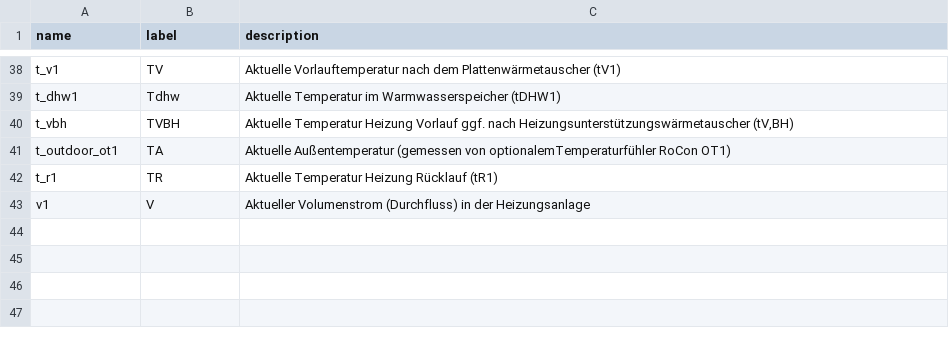
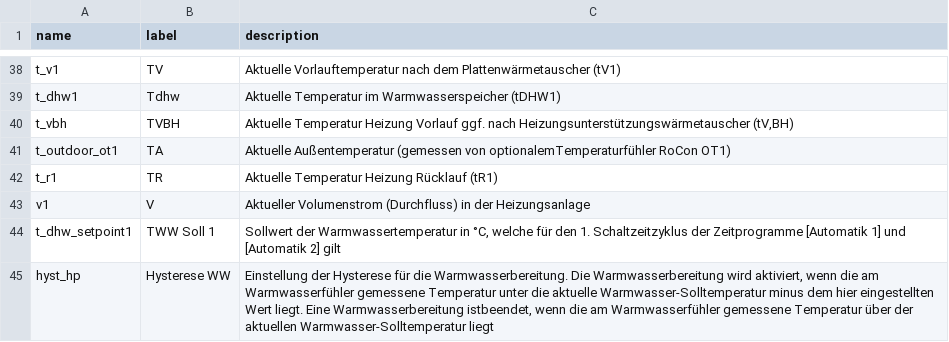
Before and after one commit to zanac/pyHPSU, a CSV file: etc/pyHPSU/commands_hpsu_DE.csv, drawn as a sheet; only a part is shown, gaps mark what is left out; the diff names each change by its address in the sheet, - before the commit and + after, or states it on an @@ line.

Commit message:
Aggiunti setpoint e isteresi ACS

```diff
--- a/etc/pyHPSU/commands_hpsu_DE.csv
+++ b/etc/pyHPSU/commands_hpsu_DE.csv
+row 44: t_dhw_setpoint1 | TWW Soll 1 | Sollwert der Warmwassertemperatur in °C, welche für den 1. Schaltzeitzyklus der Zeitprogramme [Automatik 1] und [Automatik 2] gilt
+row 45: hyst_hp | Hysterese WW | Einstellung der Hysterese für die Warmwasserbereitung. Die Warmwasserbereitung wird aktiviert, wenn die am Warmwasserfühler gemessene Temperatur unter die aktuelle Warmwasser-Solltemperatur minus dem hier eingestellten Wert liegt. Eine Warmwasserbereitung istbeendet, wenn die am Warmwasserfühler gemessene Temperatur über der aktuellen Warmwasser-Solltemperatur liegt
```
